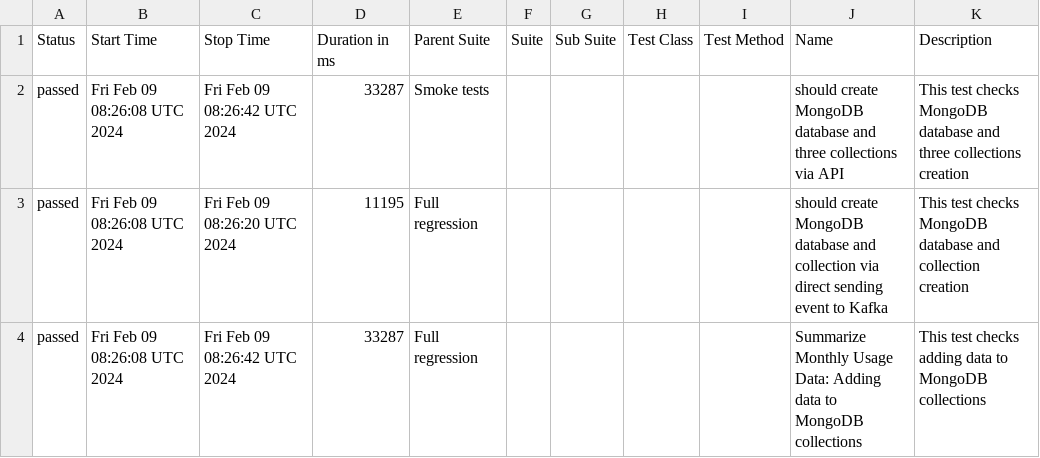
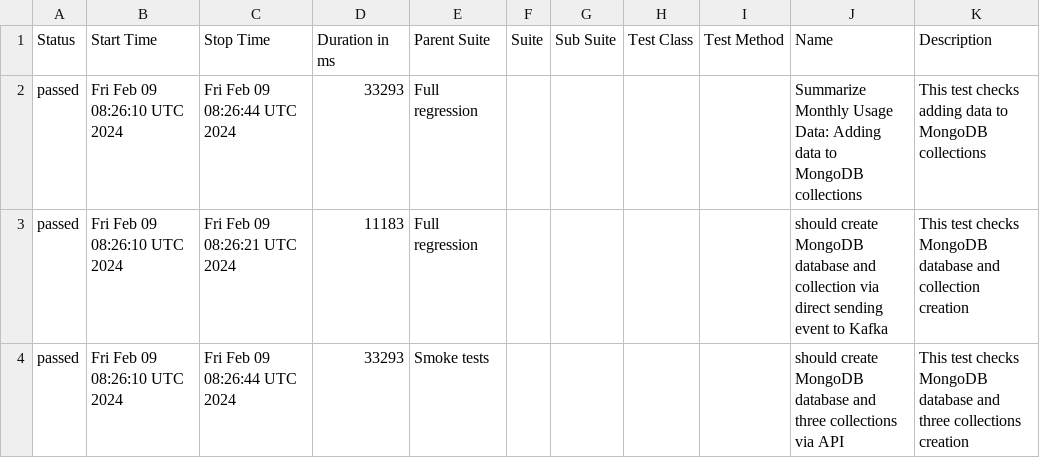
Before and after one commit to studyNewTrendsInAutomatedTesting/jestAllureResults, a CSV file: data/suites.csv, drawn as a sheet.

Commit message:
deploy: studyNewTrendsInAutomatedTesting/applicationToTestFromDockerCompose@a5e184a2621432a4892ac01728fe05f25f89d08a

```diff
--- a/data/suites.csv
+++ b/data/suites.csv
@@ -1,4 +1,4 @@
 "Status","Start Time","Stop Time","Duration in ms","Parent Suite","Suite","Sub Suite","Test Class","Test Method","Name","Description"
-"passed","Fri Feb 09 08:26:08 UTC 2024","Fri Feb 09 08:26:42 UTC 2024","33287","Smoke tests","","","","","should create MongoDB database and three collections via API","This test checks MongoDB database and three collections creation"
-"passed","Fri Feb 09 08:26:08 UTC 2024","Fri Feb 09 08:26:20 UTC 2024","11195","Full regression","","","","","should create MongoDB database and collection via direct sending event to Kafka","This test checks MongoDB database and collection creation"
-"passed","Fri Feb 09 08:26:08 UTC 2024","Fri Feb 09 08:26:42 UTC 2024","33287","Full regression","","","","","Summarize Monthly Usage Data: Adding data to MongoDB collections","This test checks adding data to MongoDB collections"
+"passed","Fri Feb 09 08:26:10 UTC 2024","Fri Feb 09 08:26:44 UTC 2024","33293","Full regression","","","","","Summarize Monthly Usage Data: Adding data to MongoDB collections","This test checks adding data to MongoDB collections"
+"passed","Fri Feb 09 08:26:10 UTC 2024","Fri Feb 09 08:26:21 UTC 2024","11183","Full regression","","","","","should create MongoDB database and collection via direct sending event to Kafka","This test checks MongoDB database and collection creation"
+"passed","Fri Feb 09 08:26:10 UTC 2024","Fri Feb 09 08:26:44 UTC 2024","33293","Smoke tests","","","","","should create MongoDB database and three collections via API","This test checks MongoDB database and three collections creation"
```
Also changed, not shown: 20 other files.
